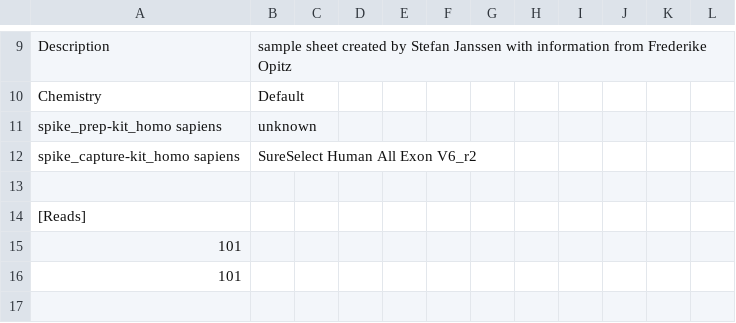
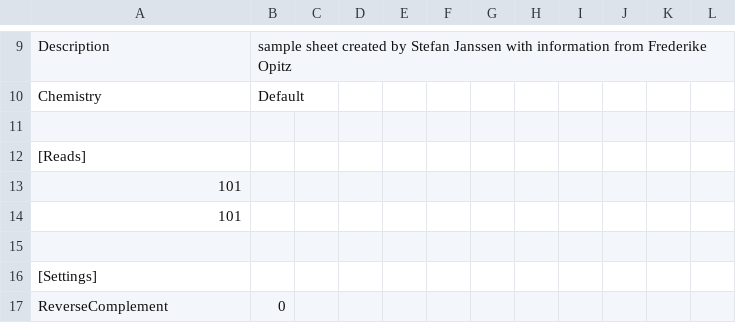
Before and after one commit to sjanssen2/spike, a CSV file: data/samplesheets/180608_K00171_0758_HWYTJBBXX_spike.csv, drawn as a sheet; only a part is shown, gaps mark what is left out; the shorter side is filled out with more unchanged rows.

```diff
--- a/data/samplesheets/180608_K00171_0758_HWYTJBBXX_spike.csv
+++ b/data/samplesheets/180608_K00171_0758_HWYTJBBXX_spike.csv
@@ -10,4 +10,2 @@ Description,sample sheet created by Stefan Janssen with information from Frederi
 Chemistry,Default,,,,,,,,,,
-spike_prep-kit_homo sapiens,unknown
-spike_capture-kit_homo sapiens,SureSelect Human All Exon V6_r2,,,,,,,,,,
 ,,,,,,,,,,,
```
Also changed, not shown: data/samplesheets/180713_SN737_0441_BCC7NBACXX_spike.csv.
